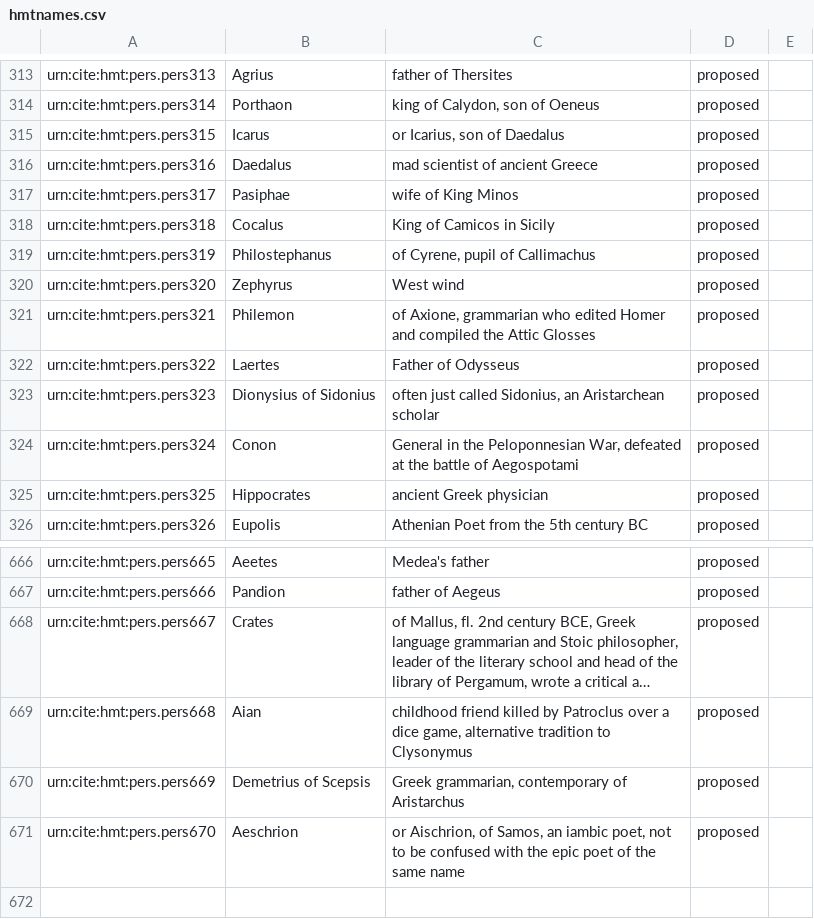
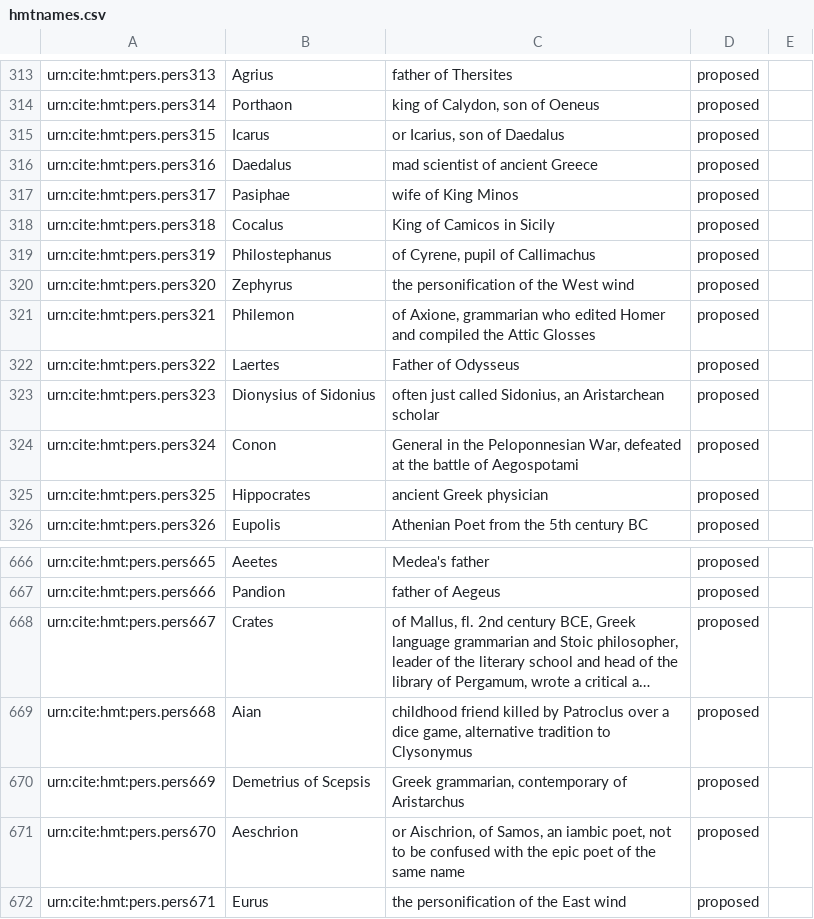
Before and after one commit to homermultitext/hmt-authlists, a CSV file: data/hmtnames.csv, drawn as a sheet; only a part is shown, gaps mark what is left out; long unchanged cells end in ….

Commit message:
Update hmtnames.csv
added Eurus

```diff
--- a/data/hmtnames.csv
+++ b/data/hmtnames.csv
@@ -319,3 +319,3 @@ urn:cite:hmt:pers.pers318,Cocalus,King of Camicos in Sicily,proposed,
 urn:cite:hmt:pers.pers319,Philostephanus,"of Cyrene, pupil of Callimachus",proposed,
-urn:cite:hmt:pers.pers320,Zephyrus,West wind,proposed,
+urn:cite:hmt:pers.pers320,Zephyrus,the personification of the West wind,proposed,
 urn:cite:hmt:pers.pers321,Philemon,"of Axione, grammarian who edited Homer and compiled the Attic Glosses",proposed,
@@ -671 +671,2 @@ urn:cite:hmt:pers.pers669,Demetrius of Scepsis,"Greek grammarian, contemporary o
 urn:cite:hmt:pers.pers670,Aeschrion,"or Aischrion, of Samos, an iambic poet, not to be confused with the epic poet of the same name",proposed,
+urn:cite:hmt:pers.pers671,Eurus,the personification of the East wind,proposed,
```
